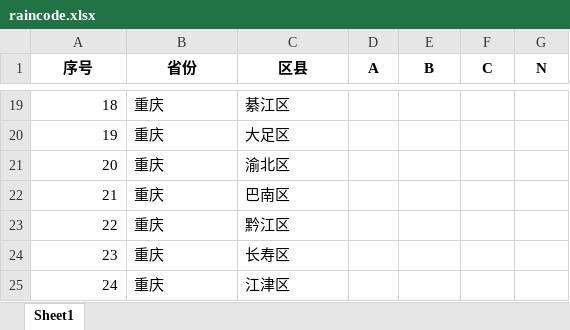
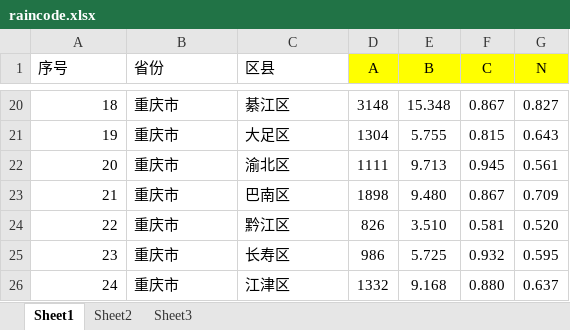
Before and after one commit to maoyu92/Chicago_rain_pattern, an Excel workbook: raincode.xlsx, sheet Sheet1, drawn as a sheet; only a part is shown, gaps mark what is left out; values as stored, in another font and other column widths than the file's, no borders; addresses are those after the commit; the diff covers the shown part only; the diff names each change by its address in the sheet, - before the commit and + after, or states it on an @@ line.

```diff
--- a/raincode.xlsx (sheet Sheet1)
+++ b/raincode.xlsx (sheet Sheet1)
+sheet tab: Sheet2
+sheet tab: Sheet3
-A1:G1 bold: on
+A1:G1 bold: off
-A1:C1 alignment: center
+A1:C1 alignment: left
-D1:G1 fill: none
+D1:G1 fill: #FFFF00
-B20:B26 (省份): 重庆
+B20:B26 (省份): 重庆市
-D20 (A): (empty)
+D20 (A): 3148
-E20 (B): (empty)
+E20 (B): 15.348
-F20 (C): (empty)
+F20 (C): 0.867
-G20 (N): (empty)
+G20 (N): 0.827
-D21 (A): (empty)
+D21 (A): 1304
-E21 (B): (empty)
+E21 (B): 5.755
-F21 (C): (empty)
+F21 (C): 0.815
-G21 (N): (empty)
+G21 (N): 0.643
-D22 (A): (empty)
+D22 (A): 1111
-E22 (B): (empty)
+E22 (B): 9.713
-F22 (C): (empty)
+F22 (C): 0.945
-G22 (N): (empty)
+G22 (N): 0.561
-D23 (A): (empty)
+D23 (A): 1898
-E23 (B): (empty)
+E23 (B): 9.480
-F23 (C): (empty)
+F23 (C): 0.867
-G23 (N): (empty)
+G23 (N): 0.709
-D24 (A): (empty)
+D24 (A): 826
-E24 (B): (empty)
+E24 (B): 3.510
-F24 (C): (empty)
+F24 (C): 0.581
-G24 (N): (empty)
+G24 (N): 0.520
-D25 (A): (empty)
+D25 (A): 986
-E25 (B): (empty)
+E25 (B): 5.725
-F25 (C): (empty)
+F25 (C): 0.932
-G25 (N): (empty)
+G25 (N): 0.595
-D26 (A): (empty)
+D26 (A): 1332
-E26 (B): (empty)
+E26 (B): 9.168
-F26 (C): (empty)
+F26 (C): 0.880
-G26 (N): (empty)
+G26 (N): 0.637
```
Also changed, not shown: 2 added rows, 1 removed row, 110 edited cells and cell formats elsewhere in this sheet, 1 other file.
